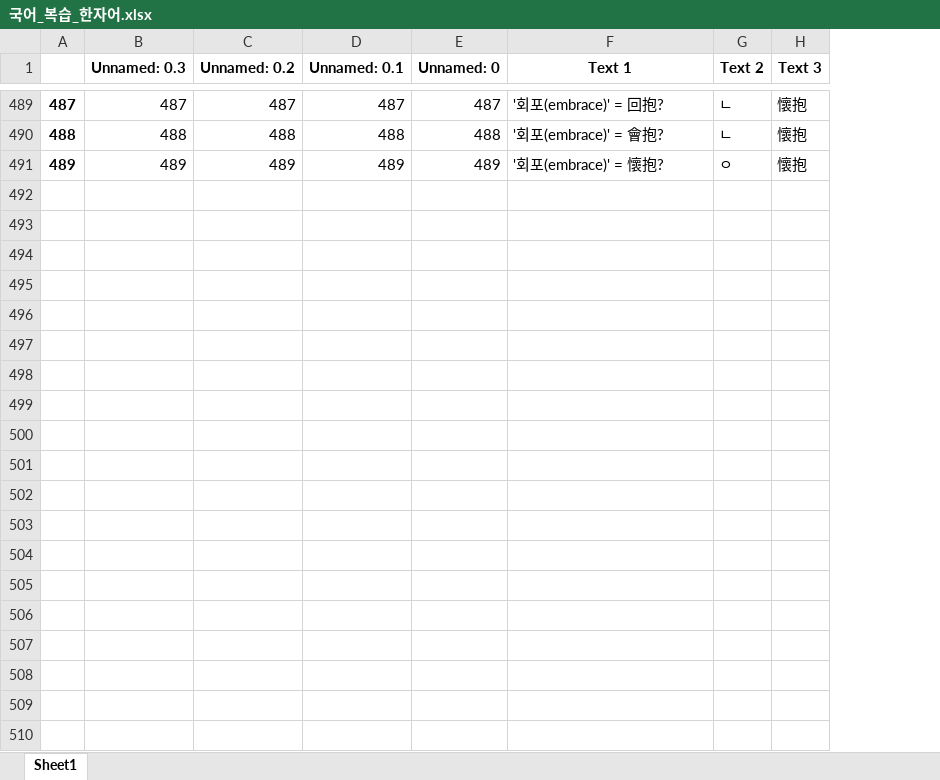
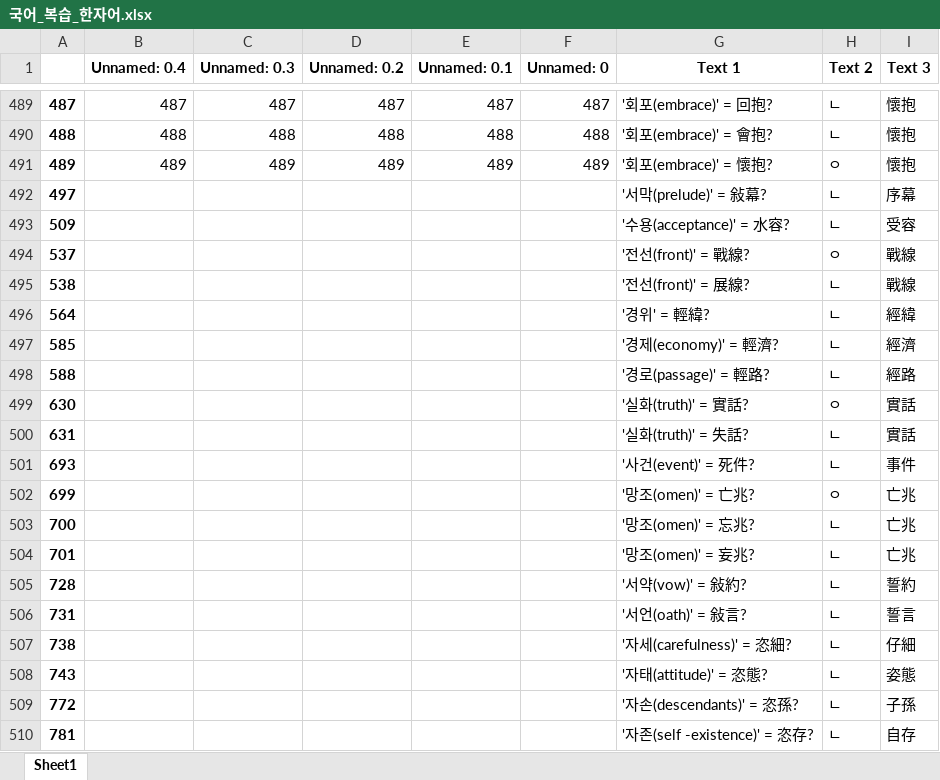
Before and after one commit to Choisignal/Private-Quizlet, an Excel workbook: 학습자료/O X 퀴즈/국어_복습_한자어.xlsx, sheet Sheet1, drawn as a sheet; only a part is shown, gaps mark what is left out; values as stored, in another font and other column widths than the file's, no borders; the diff covers the shown part only; the diff names each change by its address in the sheet, - before the commit and + after, or states it on an @@ line.

```diff
--- a/학습자료/O X 퀴즈/국어_복습_한자어.xlsx (sheet Sheet1)
+++ b/학습자료/O X 퀴즈/국어_복습_한자어.xlsx (sheet Sheet1)
+column B (Unnamed: 0.4), rows 489-491: 487 | 488 | 489
+row 492: 497 |  |  |  |  |  | '서막(prelude)' = 敍幕? | ㄴ | 序幕
+row 493: 509 |  |  |  |  |  | '수용(acceptance)' = 水容? | ㄴ | 受容
+row 494: 537 |  |  |  |  |  | '전선(front)' = 戰線? | ㅇ | 戰線
+row 495: 538 |  |  |  |  |  | '전선(front)' = 展線? | ㄴ | 戰線
+row 496: 564 |  |  |  |  |  | '경위' = 輕緯? | ㄴ | 經緯
+row 497: 585 |  |  |  |  |  | '경제(economy)' = 輕濟? | ㄴ | 經濟
+row 498: 588 |  |  |  |  |  | '경로(passage)' = 輕路? | ㄴ | 經路
+row 499: 630 |  |  |  |  |  | '실화(truth)' = 實話? | ㅇ | 實話
+row 500: 631 |  |  |  |  |  | '실화(truth)' = 失話? | ㄴ | 實話
+row 501: 693 |  |  |  |  |  | '사건(event)' = 死件? | ㄴ | 事件
+row 502: 699 |  |  |  |  |  | '망조(omen)' = 亡兆? | ㅇ | 亡兆
+row 503: 700 |  |  |  |  |  | '망조(omen)' = 忘兆? | ㄴ | 亡兆
+row 504: 701 |  |  |  |  |  | '망조(omen)' = 妄兆? | ㄴ | 亡兆
+row 505: 728 |  |  |  |  |  | '서약(vow)' = 敍約? | ㄴ | 誓約
+row 506: 731 |  |  |  |  |  | '서언(oath)' = 敍言? | ㄴ | 誓言
+row 507: 738 |  |  |  |  |  | '자세(carefulness)' = 恣細? | ㄴ | 仔細
+row 508: 743 |  |  |  |  |  | '자태(attitude)' = 恣態? | ㄴ | 姿態
+row 509: 772 |  |  |  |  |  | '자손(descendants)' = 恣孫? | ㄴ | 子孫
+row 510: 781 |  |  |  |  |  | '자존(self -existence)' = 恣存? | ㄴ | 自存
```
Also changed, not shown: 115 added rows elsewhere in this sheet, 학습자료/단답형/국어_복습.xlsx, 학습자료/단답형/국어_복습_객관식.xlsx, 40 other files.
